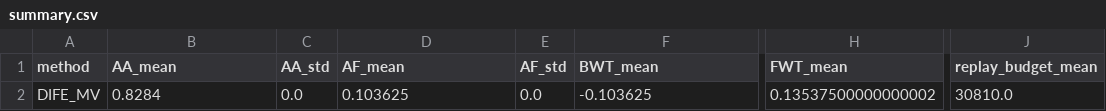
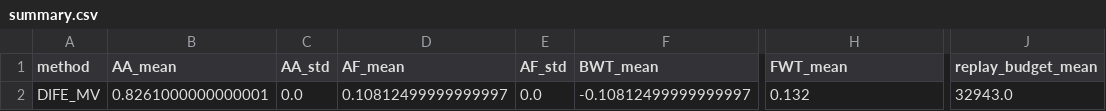
Before and after one commit to AdemVessell/dife, a CSV file: results/sweep_repaired/r_max_0.30/split_cifar/summary.csv, drawn as a sheet; only a part is shown, gaps mark what is left out; the diff names each change by its address in the sheet, - before the commit and + after, or states it on an @@ line.

```diff
--- a/results/sweep_repaired/r_max_0.30/split_cifar/summary.csv
+++ b/results/sweep_repaired/r_max_0.30/split_cifar/summary.csv
-B2 (AA_mean): 0.8284
+B2 (AA_mean): 0.8261000000000001
-D2 (AF_mean): 0.103625
+D2 (AF_mean): 0.10812499999999997
-F2 (BWT_mean): -0.103625
+F2 (BWT_mean): -0.10812499999999997
-H2 (FWT_mean): 0.13537500000000002
+H2 (FWT_mean): 0.132
-J2 (replay_budget_mean): 30810.0
+J2 (replay_budget_mean): 32943.0
```
Also changed, not shown: 6 other files.
